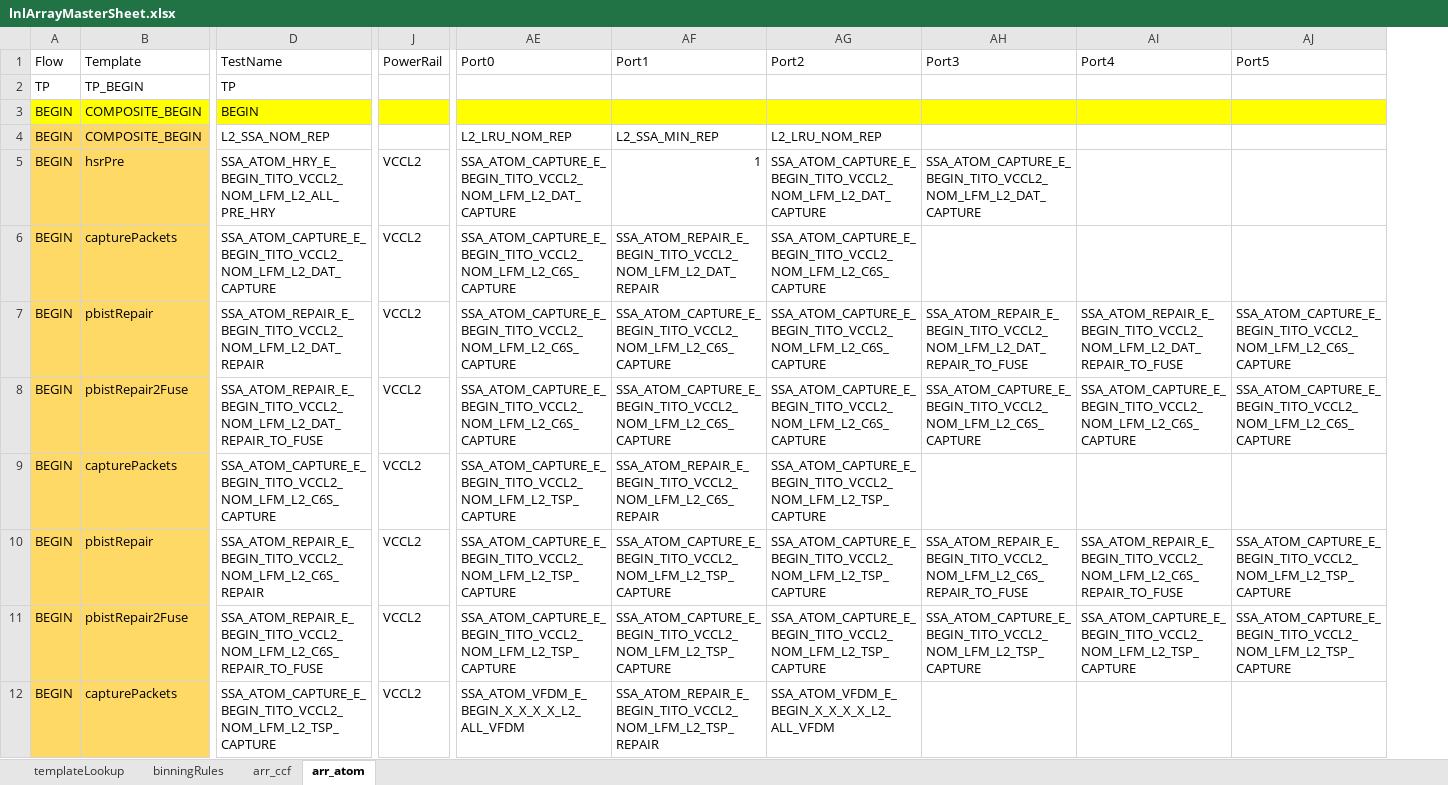
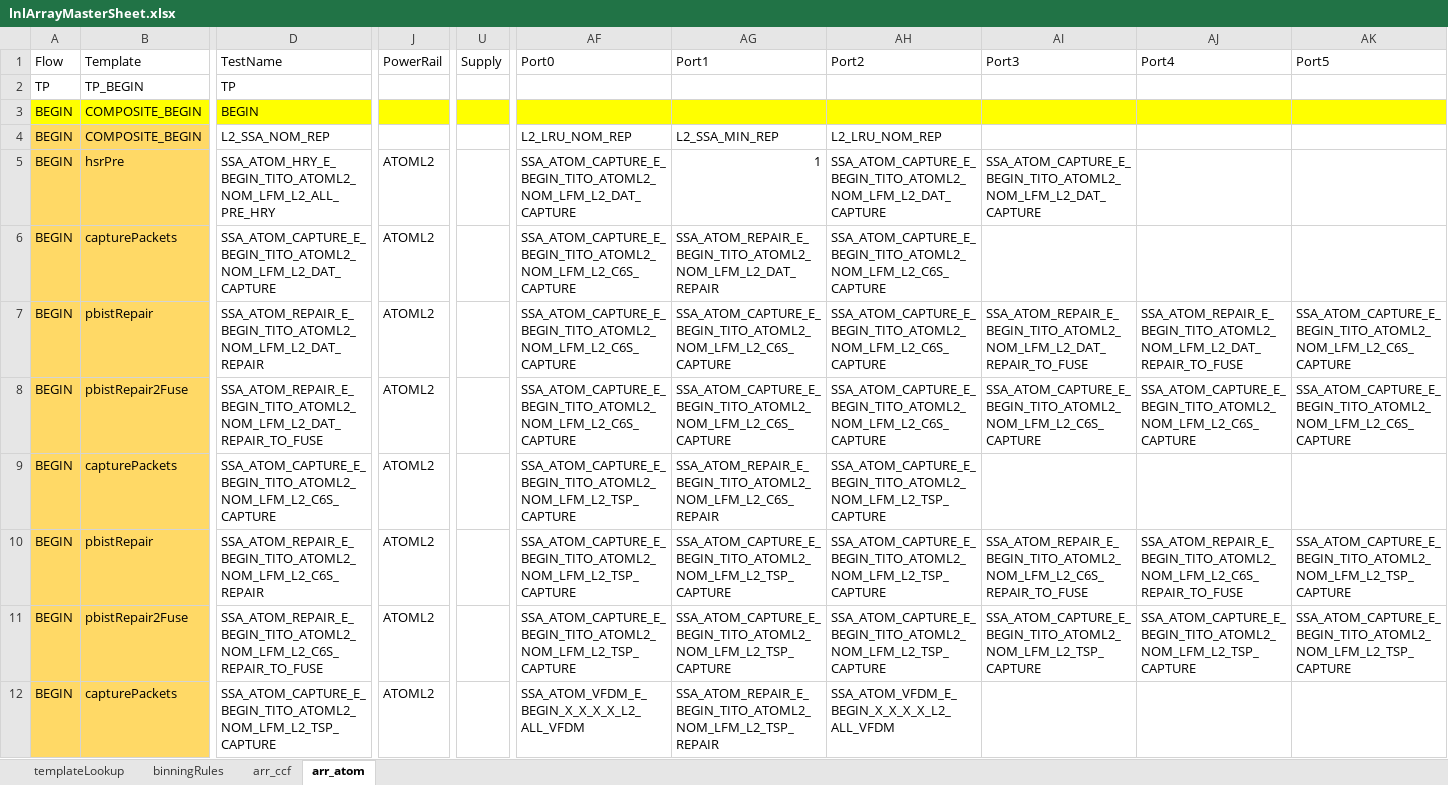
Before and after one commit to eoghanocIntel/lighterFluid, an Excel workbook: lighterFluid/inputs/lnlArrayMasterSheet.xlsx, sheet arr_atom, drawn as a sheet; only a part is shown, gaps mark what is left out; values as stored, in another font and other column widths than the file's, no borders; addresses are those after the commit; the diff covers the shown part only; the diff names each change by its address in the sheet, - before the commit and + after, or states it on an @@ line.

```diff
--- a/lighterFluid/inputs/lnlArrayMasterSheet.xlsx (sheet arr_atom)
+++ b/lighterFluid/inputs/lnlArrayMasterSheet.xlsx (sheet arr_atom)
+column U (Supply), empty
-D5 (TestName): SSA_ATOM_HRY_E_BEGIN_TITO_VCCL2_NOM_LFM_L2_ALL_PRE_HRY
+D5 (TestName): SSA_ATOM_HRY_E_BEGIN_TITO_ATOML2_NOM_LFM_L2_ALL_PRE_HRY
-J5:J12 (PowerRail): VCCL2
+J5:J12 (PowerRail): ATOML2
-AF5 (Port0): SSA_ATOM_CAPTURE_E_BEGIN_TITO_VCCL2_NOM_LFM_L2_DAT_CAPTURE
+AF5 (Port0): SSA_ATOM_CAPTURE_E_BEGIN_TITO_ATOML2_NOM_LFM_L2_DAT_CAPTURE
-AH5 (Port2): SSA_ATOM_CAPTURE_E_BEGIN_TITO_VCCL2_NOM_LFM_L2_DAT_CAPTURE
+AH5 (Port2): SSA_ATOM_CAPTURE_E_BEGIN_TITO_ATOML2_NOM_LFM_L2_DAT_CAPTURE
-AI5 (Port3): SSA_ATOM_CAPTURE_E_BEGIN_TITO_VCCL2_NOM_LFM_L2_DAT_CAPTURE
+AI5 (Port3): SSA_ATOM_CAPTURE_E_BEGIN_TITO_ATOML2_NOM_LFM_L2_DAT_CAPTURE
-D6 (TestName): SSA_ATOM_CAPTURE_E_BEGIN_TITO_VCCL2_NOM_LFM_L2_DAT_CAPTURE
+D6 (TestName): SSA_ATOM_CAPTURE_E_BEGIN_TITO_ATOML2_NOM_LFM_L2_DAT_CAPTURE
-AF6:AF8 (Port0): SSA_ATOM_CAPTURE_E_BEGIN_TITO_VCCL2_NOM_LFM_L2_C6S_CAPTURE
+AF6:AF8 (Port0): SSA_ATOM_CAPTURE_E_BEGIN_TITO_ATOML2_NOM_LFM_L2_C6S_CAPTURE
-AG6 (Port1): SSA_ATOM_REPAIR_E_BEGIN_TITO_VCCL2_NOM_LFM_L2_DAT_REPAIR
+AG6 (Port1): SSA_ATOM_REPAIR_E_BEGIN_TITO_ATOML2_NOM_LFM_L2_DAT_REPAIR
-AH6:AH8 (Port2): SSA_ATOM_CAPTURE_E_BEGIN_TITO_VCCL2_NOM_LFM_L2_C6S_CAPTURE
+AH6:AH8 (Port2): SSA_ATOM_CAPTURE_E_BEGIN_TITO_ATOML2_NOM_LFM_L2_C6S_CAPTURE
-D7 (TestName): SSA_ATOM_REPAIR_E_BEGIN_TITO_VCCL2_NOM_LFM_L2_DAT_REPAIR
+D7 (TestName): SSA_ATOM_REPAIR_E_BEGIN_TITO_ATOML2_NOM_LFM_L2_DAT_REPAIR
-AG7:AG8 (Port1): SSA_ATOM_CAPTURE_E_BEGIN_TITO_VCCL2_NOM_LFM_L2_C6S_CAPTURE
+AG7:AG8 (Port1): SSA_ATOM_CAPTURE_E_BEGIN_TITO_ATOML2_NOM_LFM_L2_C6S_CAPTURE
-AI7 (Port3): SSA_ATOM_REPAIR_E_BEGIN_TITO_VCCL2_NOM_LFM_L2_DAT_REPAIR_TO_FUSE
+AI7 (Port3): SSA_ATOM_REPAIR_E_BEGIN_TITO_ATOML2_NOM_LFM_L2_DAT_REPAIR_TO_FUSE
-AJ7 (Port4): SSA_ATOM_REPAIR_E_BEGIN_TITO_VCCL2_NOM_LFM_L2_DAT_REPAIR_TO_FUSE
+AJ7 (Port4): SSA_ATOM_REPAIR_E_BEGIN_TITO_ATOML2_NOM_LFM_L2_DAT_REPAIR_TO_FUSE
-AK7:AK8 (Port5): SSA_ATOM_CAPTURE_E_BEGIN_TITO_VCCL2_NOM_LFM_L2_C6S_CAPTURE
+AK7:AK8 (Port5): SSA_ATOM_CAPTURE_E_BEGIN_TITO_ATOML2_NOM_LFM_L2_C6S_CAPTURE
-D8 (TestName): SSA_ATOM_REPAIR_E_BEGIN_TITO_VCCL2_NOM_LFM_L2_DAT_REPAIR_TO_FUSE
+D8 (TestName): SSA_ATOM_REPAIR_E_BEGIN_TITO_ATOML2_NOM_LFM_L2_DAT_REPAIR_TO_FUSE
-AI8 (Port3): SSA_ATOM_CAPTURE_E_BEGIN_TITO_VCCL2_NOM_LFM_L2_C6S_CAPTURE
+AI8 (Port3): SSA_ATOM_CAPTURE_E_BEGIN_TITO_ATOML2_NOM_LFM_L2_C6S_CAPTURE
-AJ8 (Port4): SSA_ATOM_CAPTURE_E_BEGIN_TITO_VCCL2_NOM_LFM_L2_C6S_CAPTURE
+AJ8 (Port4): SSA_ATOM_CAPTURE_E_BEGIN_TITO_ATOML2_NOM_LFM_L2_C6S_CAPTURE
-D9 (TestName): SSA_ATOM_CAPTURE_E_BEGIN_TITO_VCCL2_NOM_LFM_L2_C6S_CAPTURE
+D9 (TestName): SSA_ATOM_CAPTURE_E_BEGIN_TITO_ATOML2_NOM_LFM_L2_C6S_CAPTURE
-AF9:AF11 (Port0): SSA_ATOM_CAPTURE_E_BEGIN_TITO_VCCL2_NOM_LFM_L2_TSP_CAPTURE
+AF9:AF11 (Port0): SSA_ATOM_CAPTURE_E_BEGIN_TITO_ATOML2_NOM_LFM_L2_TSP_CAPTURE
-AG9 (Port1): SSA_ATOM_REPAIR_E_BEGIN_TITO_VCCL2_NOM_LFM_L2_C6S_REPAIR
+AG9 (Port1): SSA_ATOM_REPAIR_E_BEGIN_TITO_ATOML2_NOM_LFM_L2_C6S_REPAIR
-AH9:AH11 (Port2): SSA_ATOM_CAPTURE_E_BEGIN_TITO_VCCL2_NOM_LFM_L2_TSP_CAPTURE
+AH9:AH11 (Port2): SSA_ATOM_CAPTURE_E_BEGIN_TITO_ATOML2_NOM_LFM_L2_TSP_CAPTURE
-D10 (TestName): SSA_ATOM_REPAIR_E_BEGIN_TITO_VCCL2_NOM_LFM_L2_C6S_REPAIR
+D10 (TestName): SSA_ATOM_REPAIR_E_BEGIN_TITO_ATOML2_NOM_LFM_L2_C6S_REPAIR
-AG10:AG11 (Port1): SSA_ATOM_CAPTURE_E_BEGIN_TITO_VCCL2_NOM_LFM_L2_TSP_CAPTURE
+AG10:AG11 (Port1): SSA_ATOM_CAPTURE_E_BEGIN_TITO_ATOML2_NOM_LFM_L2_TSP_CAPTURE
-AI10 (Port3): SSA_ATOM_REPAIR_E_BEGIN_TITO_VCCL2_NOM_LFM_L2_C6S_REPAIR_TO_FUSE
+AI10 (Port3): SSA_ATOM_REPAIR_E_BEGIN_TITO_ATOML2_NOM_LFM_L2_C6S_REPAIR_TO_FUSE
-AJ10 (Port4): SSA_ATOM_REPAIR_E_BEGIN_TITO_VCCL2_NOM_LFM_L2_C6S_REPAIR_TO_FUSE
+AJ10 (Port4): SSA_ATOM_REPAIR_E_BEGIN_TITO_ATOML2_NOM_LFM_L2_C6S_REPAIR_TO_FUSE
-AK10:AK11 (Port5): SSA_ATOM_CAPTURE_E_BEGIN_TITO_VCCL2_NOM_LFM_L2_TSP_CAPTURE
+AK10:AK11 (Port5): SSA_ATOM_CAPTURE_E_BEGIN_TITO_ATOML2_NOM_LFM_L2_TSP_CAPTURE
-D11 (TestName): SSA_ATOM_REPAIR_E_BEGIN_TITO_VCCL2_NOM_LFM_L2_C6S_REPAIR_TO_FUSE
+D11 (TestName): SSA_ATOM_REPAIR_E_BEGIN_TITO_ATOML2_NOM_LFM_L2_C6S_REPAIR_TO_FUSE
-AI11 (Port3): SSA_ATOM_CAPTURE_E_BEGIN_TITO_VCCL2_NOM_LFM_L2_TSP_CAPTURE
+AI11 (Port3): SSA_ATOM_CAPTURE_E_BEGIN_TITO_ATOML2_NOM_LFM_L2_TSP_CAPTURE
-AJ11 (Port4): SSA_ATOM_CAPTURE_E_BEGIN_TITO_VCCL2_NOM_LFM_L2_TSP_CAPTURE
+AJ11 (Port4): SSA_ATOM_CAPTURE_E_BEGIN_TITO_ATOML2_NOM_LFM_L2_TSP_CAPTURE
-D12 (TestName): SSA_ATOM_CAPTURE_E_BEGIN_TITO_VCCL2_NOM_LFM_L2_TSP_CAPTURE
+D12 (TestName): SSA_ATOM_CAPTURE_E_BEGIN_TITO_ATOML2_NOM_LFM_L2_TSP_CAPTURE
-AG12 (Port1): SSA_ATOM_REPAIR_E_BEGIN_TITO_VCCL2_NOM_LFM_L2_TSP_REPAIR
+AG12 (Port1): SSA_ATOM_REPAIR_E_BEGIN_TITO_ATOML2_NOM_LFM_L2_TSP_REPAIR
```
Also changed, not shown: 235 edited cells elsewhere in this sheet, sheet arr_ccf, formulas that keep their value, hidden cells, 19 other files.
